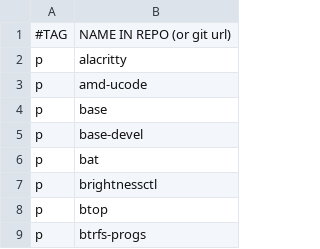
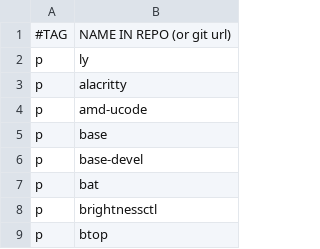
Before and after one commit to gonblas/dotfiles, a CSV file: progs.csv, drawn as a sheet; only a part is shown; the shorter side is filled out with more unchanged rows.

```diff
--- a/progs.csv
+++ b/progs.csv
@@ -1,2 +1,3 @@
 #TAG,NAME IN REPO (or git url)
+p,ly
 p,alacritty
```
Also changed, not shown: 1 other file.
